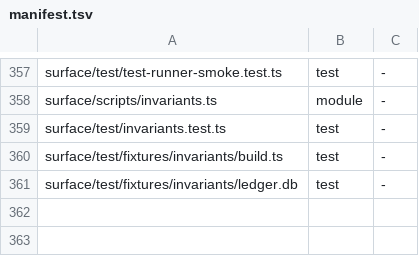
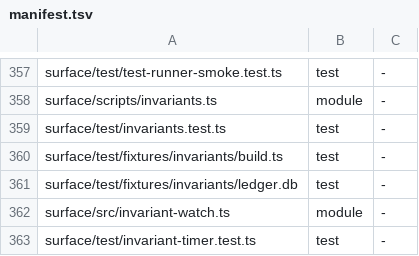
Before and after one commit to loadedsith/agent-system-2.0, a TSV file: install/manifest.tsv, drawn as a sheet; only a part is shown, gaps mark what is left out.

Commit message:
surface: run the invariant report on the orchestrator's timer (MIGRATION.md item 104)
A second ctx.setInterval beside the poll (AGENT_SYSTEM_SURFACE_INVARIANT_MS, default 10 min) runs
invariants.ts check() in-process over a read-only connection and queues one needs-you line per
finding whose key was never surfaced, pushed through tickNotices/pushNotices. Surfaced keys are
invariant-surfaced: assumption entries on wl-orchestrator, so a restart re-announces nothing;
silent-orchestrator ignores them. A skip surfaces only when it holds on two runs in a row.

```diff
--- a/install/manifest.tsv
+++ b/install/manifest.tsv
@@ -361 +361,3 @@ surface/test/fixtures/invariants/build.ts	test	-
 surface/test/fixtures/invariants/ledger.db	test	-
+surface/src/invariant-watch.ts	module	-
+surface/test/invariant-timer.test.ts	test	-
```
Also changed, not shown: 9 other files.
